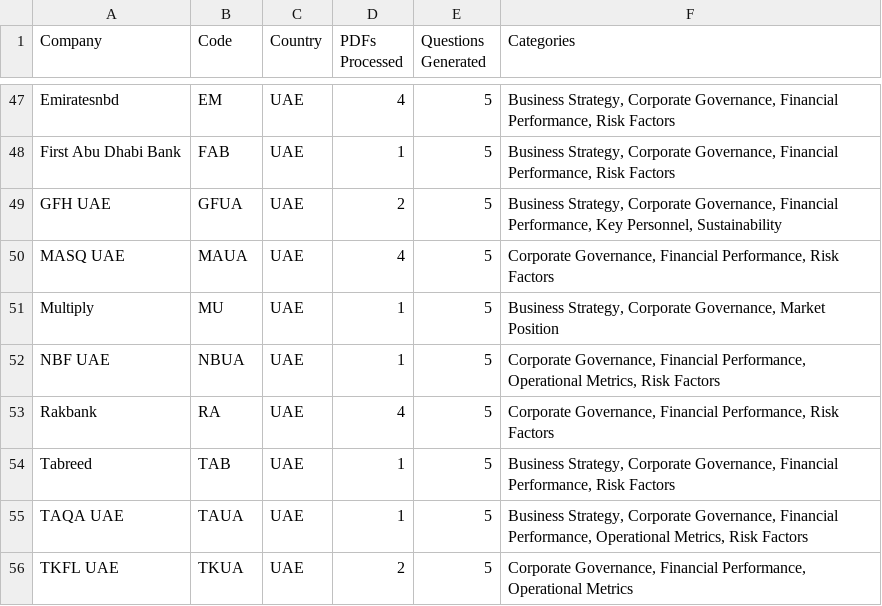
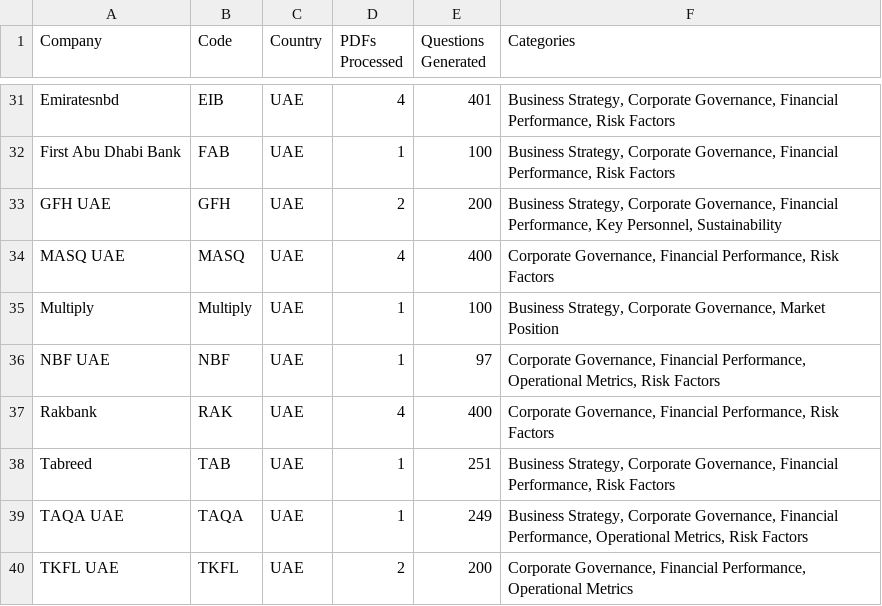
Before and after one commit to AbduljalilHassan/GCC-Market-Dataset-Generator, a CSV file: output/processing_summary.csv, drawn as a sheet; only a part is shown, gaps mark what is left out; addresses are those after the commit; the diff covers the shown part only; the diff names each change by its address in the sheet, - before the commit and + after, or states it on an @@ line.

```diff
--- a/output/processing_summary.csv
+++ b/output/processing_summary.csv
-B31 (Code): EM
+B31 (Code): EIB
-E31 (Questions Generated): 5
+E31 (Questions Generated): 401
-E32 (Questions Generated): 5
+E32 (Questions Generated): 100
-B33 (Code): GFUA
+B33 (Code): GFH
-E33 (Questions Generated): 5
+E33 (Questions Generated): 200
-B34 (Code): MAUA
+B34 (Code): MASQ
-E34 (Questions Generated): 5
+E34 (Questions Generated): 400
-B35 (Code): MU
+B35 (Code): Multiply
-E35 (Questions Generated): 5
+E35 (Questions Generated): 100
-B36 (Code): NBUA
+B36 (Code): NBF
-E36 (Questions Generated): 5
+E36 (Questions Generated): 97
-B37 (Code): RA
+B37 (Code): RAK
-E37 (Questions Generated): 5
+E37 (Questions Generated): 400
-E38 (Questions Generated): 5
+E38 (Questions Generated): 251
-B39 (Code): TAUA
+B39 (Code): TAQA
-E39 (Questions Generated): 5
+E39 (Questions Generated): 249
-B40 (Code): TKUA
+B40 (Code): TKFL
-E40 (Questions Generated): 5
+E40 (Questions Generated): 200
```
Also changed, not shown: 2 added rows, 18 removed rows and 47 edited cells elsewhere in this file, 22 other files.
